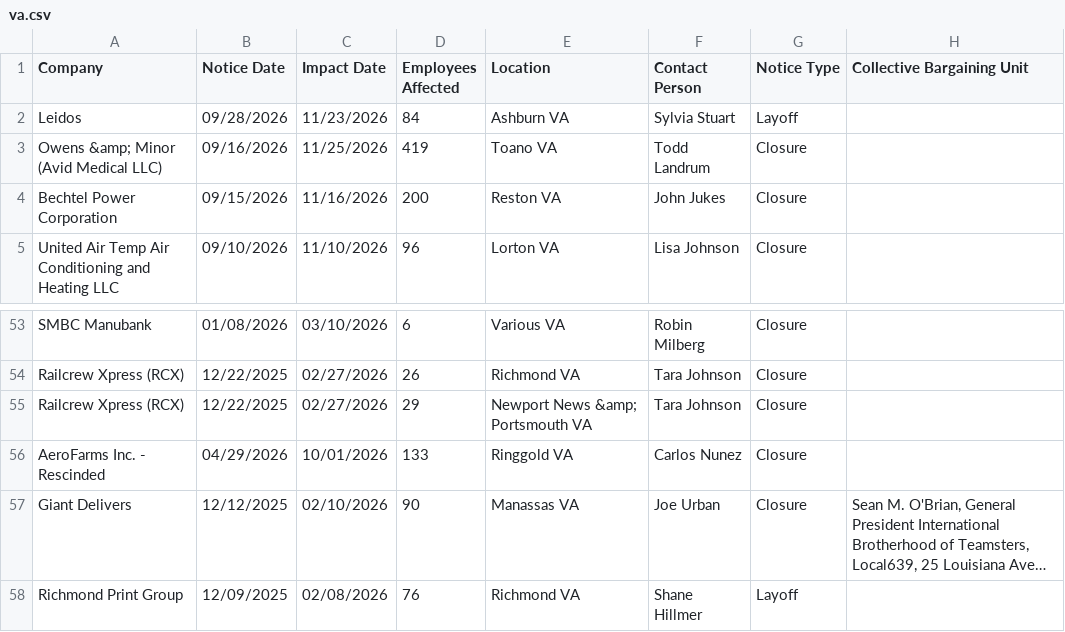
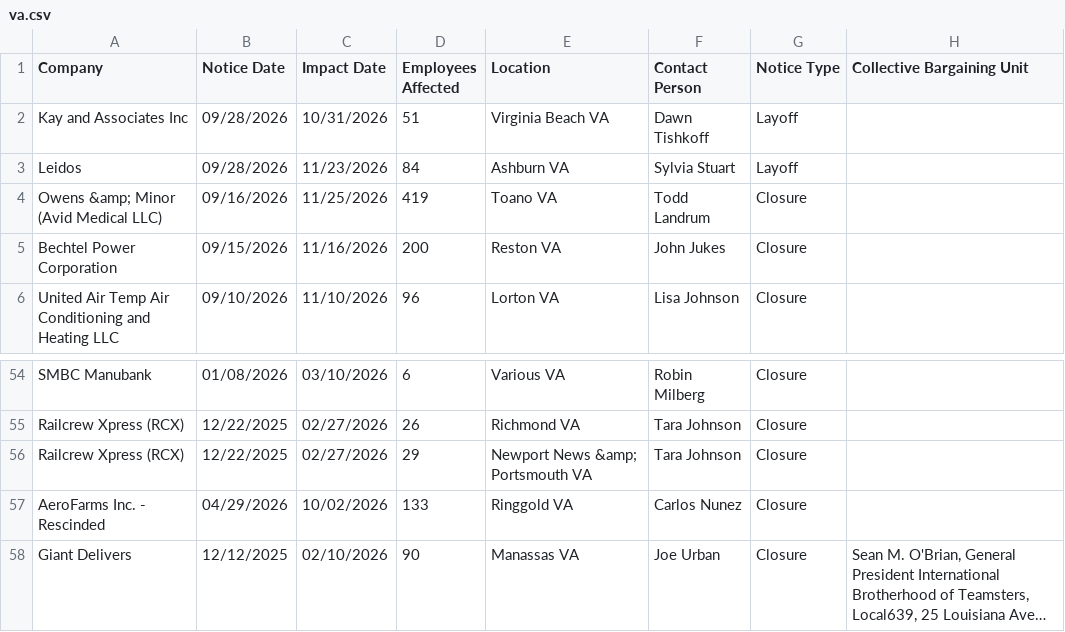
Before and after one commit to dst-boop/lead-qualifier, a CSV file: va.csv, drawn as a sheet; only a part is shown, gaps mark what is left out; the shorter side is filled out with more unchanged rows; long unchanged cells end in …; addresses are those after the commit; the diff names each change by its address in the sheet, - before the commit and + after, or states it on an @@ line.

```diff
--- a/va.csv
+++ b/va.csv
+row 2: Kay and Associates Inc | 09/28/2026 | 10/31/2026 | 51 | Virginia Beach VA | Dawn Tishkoff | Layoff
-C57 (Impact Date): 10/01/2026
+C57 (Impact Date): 10/02/2026
```
Also changed, not shown: de.csv, ia.csv, 13 other files.
